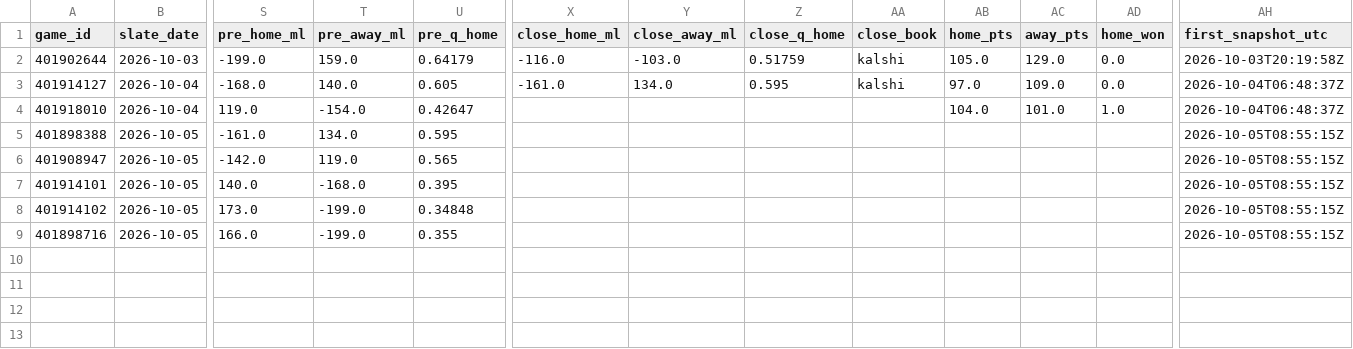
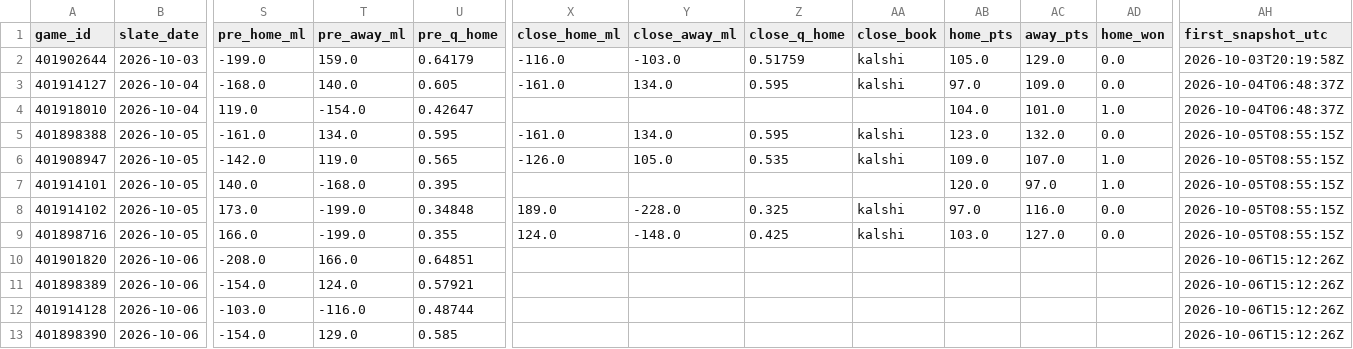
Before and after one commit to Dave356w/nba-matchups, a CSV file: data/nba_preseason.csv, drawn as a sheet; only a part is shown, gaps mark what is left out; rows hold the shown columns only; the diff names each change by its address in the sheet, - before the commit and + after, or states it on an @@ line.

```diff
--- a/data/nba_preseason.csv
+++ b/data/nba_preseason.csv
-X5 (close_home_ml): (empty)
+X5 (close_home_ml): -161.0
-Y5 (close_away_ml): (empty)
+Y5 (close_away_ml): 134.0
-Z5 (close_q_home): (empty)
+Z5 (close_q_home): 0.595
-AA5:AA6 (close_book): (empty)
+AA5:AA6 (close_book): kalshi
-AB5 (home_pts): (empty)
+AB5 (home_pts): 123.0
-AC5 (away_pts): (empty)
+AC5 (away_pts): 132.0
-AD5 (home_won): (empty)
+AD5 (home_won): 0.0
-X6 (close_home_ml): (empty)
+X6 (close_home_ml): -126.0
-Y6 (close_away_ml): (empty)
+Y6 (close_away_ml): 105.0
-Z6 (close_q_home): (empty)
+Z6 (close_q_home): 0.535
-AB6 (home_pts): (empty)
+AB6 (home_pts): 109.0
-AC6 (away_pts): (empty)
+AC6 (away_pts): 107.0
-AD6:AD7 (home_won): (empty)
+AD6:AD7 (home_won): 1.0
-AB7 (home_pts): (empty)
+AB7 (home_pts): 120.0
-AC7 (away_pts): (empty)
+AC7 (away_pts): 97.0
-X8 (close_home_ml): (empty)
+X8 (close_home_ml): 189.0
-Y8 (close_away_ml): (empty)
+Y8 (close_away_ml): -228.0
-Z8 (close_q_home): (empty)
+Z8 (close_q_home): 0.325
-AA8:AA9 (close_book): (empty)
+AA8:AA9 (close_book): kalshi
-AB8 (home_pts): (empty)
+AB8 (home_pts): 97.0
-AC8 (away_pts): (empty)
+AC8 (away_pts): 116.0
-AD8:AD9 (home_won): (empty)
+AD8:AD9 (home_won): 0.0
-X9 (close_home_ml): (empty)
+X9 (close_home_ml): 124.0
-Y9 (close_away_ml): (empty)
+Y9 (close_away_ml): -148.0
-Z9 (close_q_home): (empty)
+Z9 (close_q_home): 0.425
-AB9 (home_pts): (empty)
+AB9 (home_pts): 103.0
-AC9 (away_pts): (empty)
+AC9 (away_pts): 127.0
+row 10: 401901820 | 2026-10-06 | -208.0 | 166.0 | 0.64851 |  |  |  |  |  |  |  | 2026-10-06T15:12:26Z
+row 11: 401898389 | 2026-10-06 | -154.0 | 124.0 | 0.57921 |  |  |  |  |  |  |  | 2026-10-06T15:12:26Z
+row 12: 401914128 | 2026-10-06 | -103.0 | -116.0 | 0.48744 |  |  |  |  |  |  |  | 2026-10-06T15:12:26Z
+row 13: 401898390 | 2026-10-06 | -154.0 | 129.0 | 0.585 |  |  |  |  |  |  |  | 2026-10-06T15:12:26Z
```
